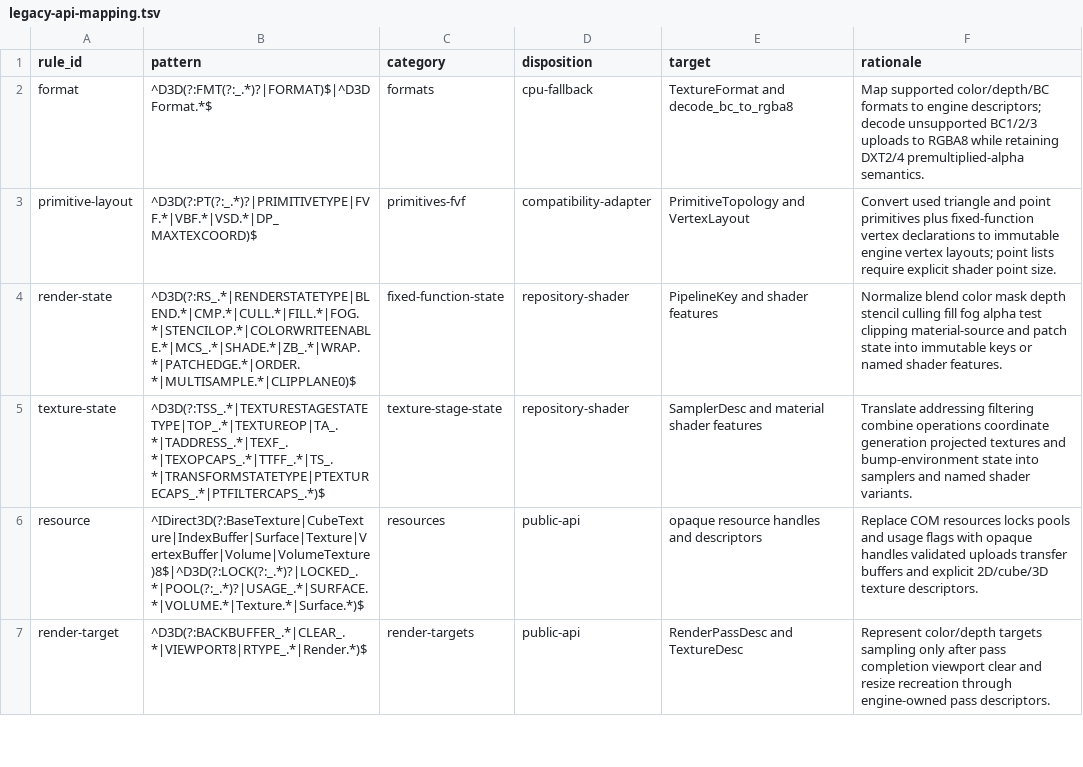
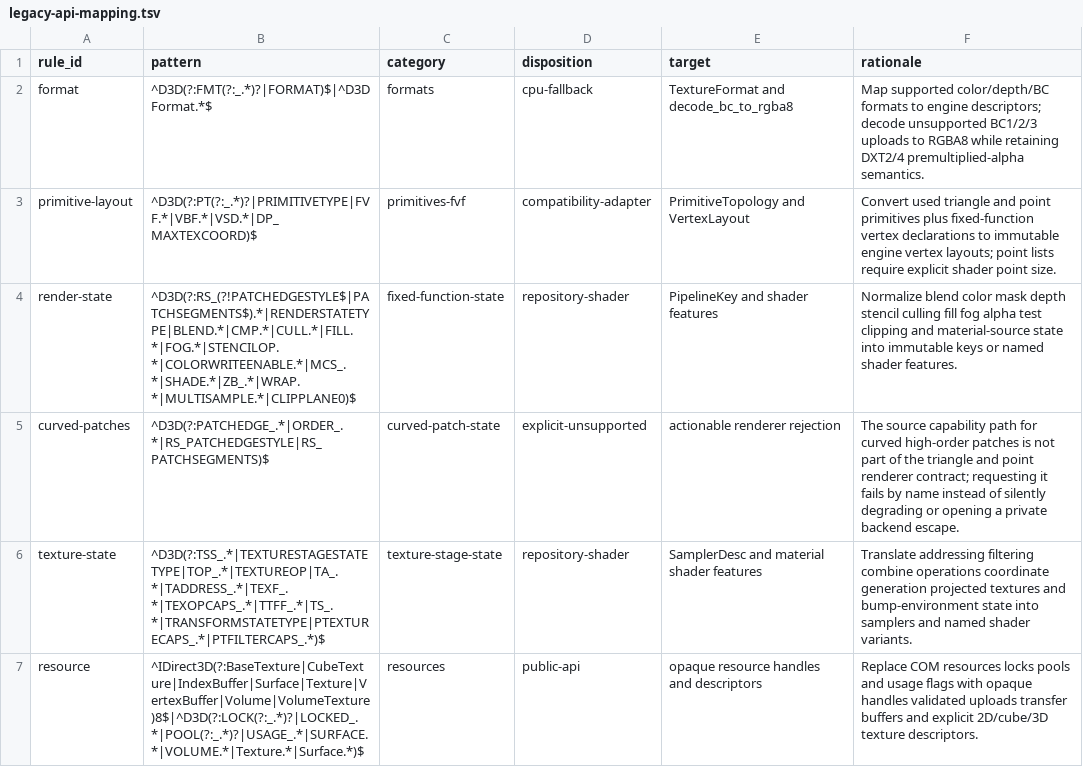
Before and after one commit to mrworf/CnC_Generals_Zero_Hour, a TSV file: docs/renderer/legacy-api-mapping.tsv, drawn as a sheet; only a part is shown; the shorter side is filled out with more unchanged rows.

Commit message:
delivery: M2 slice 03 compile renderer shaders

```diff
--- a/docs/renderer/legacy-api-mapping.tsv
+++ b/docs/renderer/legacy-api-mapping.tsv
@@ -3,3 +3,4 @@ format	^D3D(?:FMT(?:_.*)?|FORMAT)$|^D3DFormat.*$	formats	cpu-fallback	TextureFor
 primitive-layout	^D3D(?:PT(?:_.*)?|PRIMITIVETYPE|FVF.*|VBF.*|VSD.*|DP_MAXTEXCOORD)$	primitives-fvf	compatibility-adapter	PrimitiveTopology and VertexLayout	Convert used triangle and point primitives plus fixed-function vertex declarations to immutable engine vertex layouts; point lists require explicit shader point size.
-render-state	^D3D(?:RS_.*|RENDERSTATETYPE|BLEND.*|CMP.*|CULL.*|FILL.*|FOG.*|STENCILOP.*|COLORWRITEENABLE.*|MCS_.*|SHADE.*|ZB_.*|WRAP.*|PATCHEDGE.*|ORDER.*|MULTISAMPLE.*|CLIPPLANE0)$	fixed-function-state	repository-shader	PipelineKey and shader features	Normalize blend color mask depth stencil culling fill fog alpha test clipping material-source and patch state into immutable keys or named shader features.
+render-state	^D3D(?:RS_(?!PATCHEDGESTYLE$|PATCHSEGMENTS$).*|RENDERSTATETYPE|BLEND.*|CMP.*|CULL.*|FILL.*|FOG.*|STENCILOP.*|COLORWRITEENABLE.*|MCS_.*|SHADE.*|ZB_.*|WRAP.*|MULTISAMPLE.*|CLIPPLANE0)$	fixed-function-state	repository-shader	PipelineKey and shader features	Normalize blend color mask depth stencil culling fill fog alpha test clipping and material-source state into immutable keys or named shader features.
+curved-patches	^D3D(?:PATCHEDGE_.*|ORDER_.*|RS_PATCHEDGESTYLE|RS_PATCHSEGMENTS)$	curved-patch-state	explicit-unsupported	actionable renderer rejection	The source capability path for curved high-order patches is not part of the triangle and point renderer contract; requesting it fails by name instead of silently degrading or opening a private backend escape.
 texture-state	^D3D(?:TSS_.*|TEXTURESTAGESTATETYPE|TOP_.*|TEXTUREOP|TA_.*|TADDRESS_.*|TEXF_.*|TEXOPCAPS_.*|TTFF_.*|TS_.*|TRANSFORMSTATETYPE|PTEXTURECAPS_.*|PTFILTERCAPS_.*)$	texture-stage-state	repository-shader	SamplerDesc and material shader features	Translate addressing filtering combine operations coordinate generation projected textures and bump-environment state into samplers and named shader variants.
```
Also changed, not shown: 18 other files.
